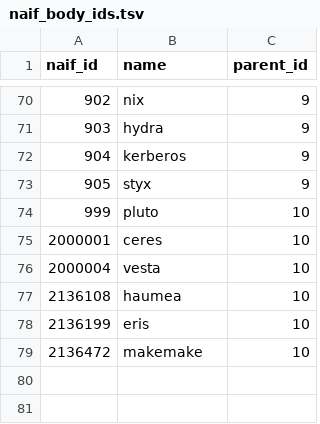
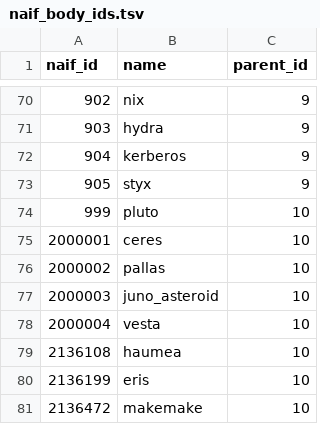
Before and after one commit to omegaflow/omegaflow, a TSV file: src/archivar/kernels/naif_body_ids.tsv, drawn as a sheet; only a part is shown, gaps mark what is left out.

Commit message:
sensory folge174: blatt-pair loader contract, pioneer ramp sweep, w-phase M9, canonical M9.1 picker, weberin pallas/juno, solar+IR routes, doc catch-ups

```diff
--- a/src/archivar/kernels/naif_body_ids.tsv
+++ b/src/archivar/kernels/naif_body_ids.tsv
@@ -75,2 +75,4 @@ naif_id	name	parent_id
 2000001	ceres	10
+2000002	pallas	10
+2000003	juno_asteroid	10
 2000004	vesta	10
```
Also changed, not shown: 19 other files.
